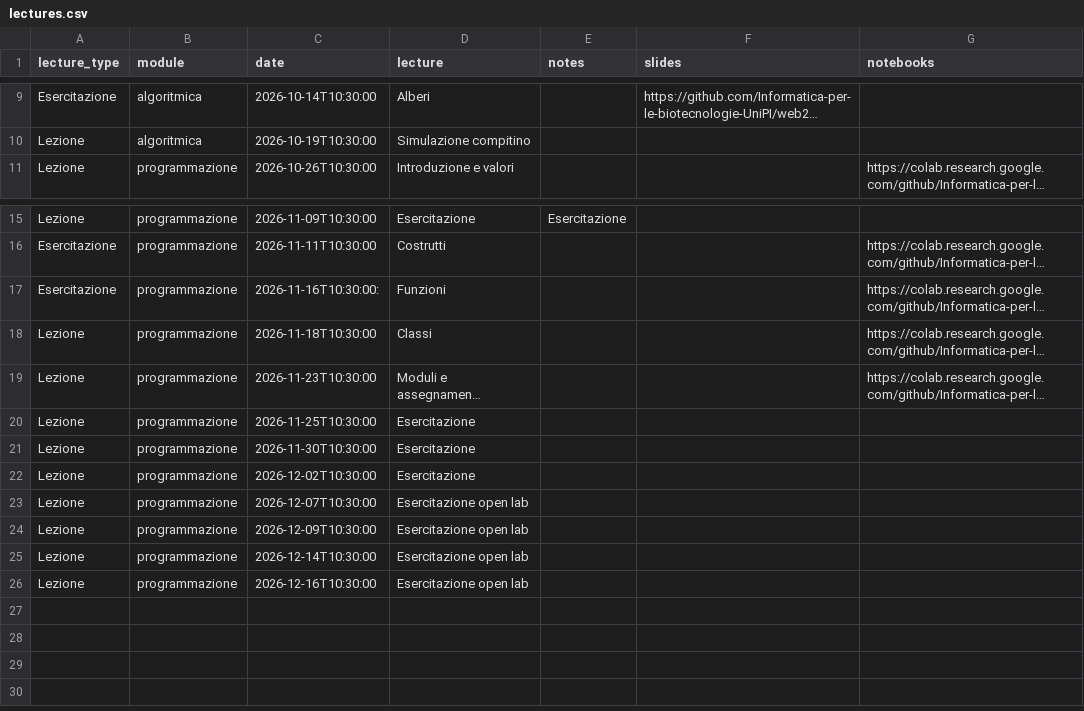
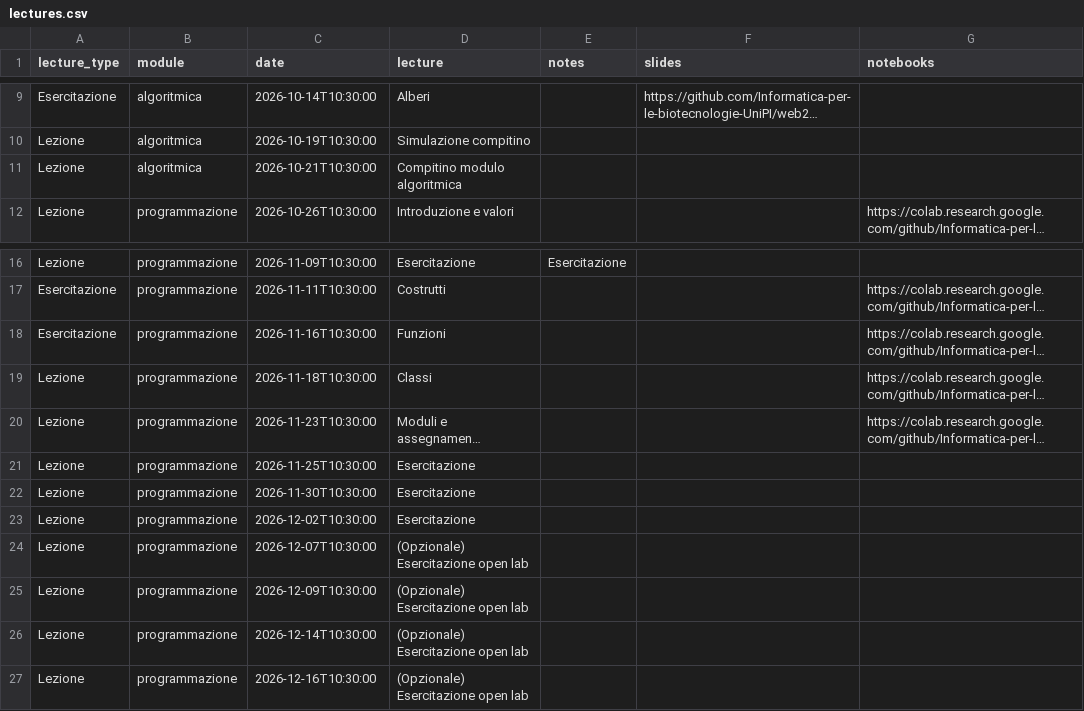
Before and after one commit to Informatica-per-le-biotecnologie-UniPI/web26, a CSV file: _lectures/lectures.csv, drawn as a sheet; only a part is shown, gaps mark what is left out; long unchanged cells end in …; addresses are those after the commit; the diff names each change by its address in the sheet, - before the commit and + after, or states it on an @@ line.

Commit message:
updated lectures and faq

```diff
--- a/_lectures/lectures.csv
+++ b/_lectures/lectures.csv
+row 11: Lezione | algoritmica | 2026-10-21T10:30:00 | Compitino modulo algoritmica
-C18 (date): 2026-11-16T10:30:00:
+C18 (date): 2026-11-16T10:30:00
-D24:D27 (lecture): Esercitazione open lab
+D24:D27 (lecture): (Opzionale) Esercitazione open lab
```
Also changed, not shown: 18 other files.
